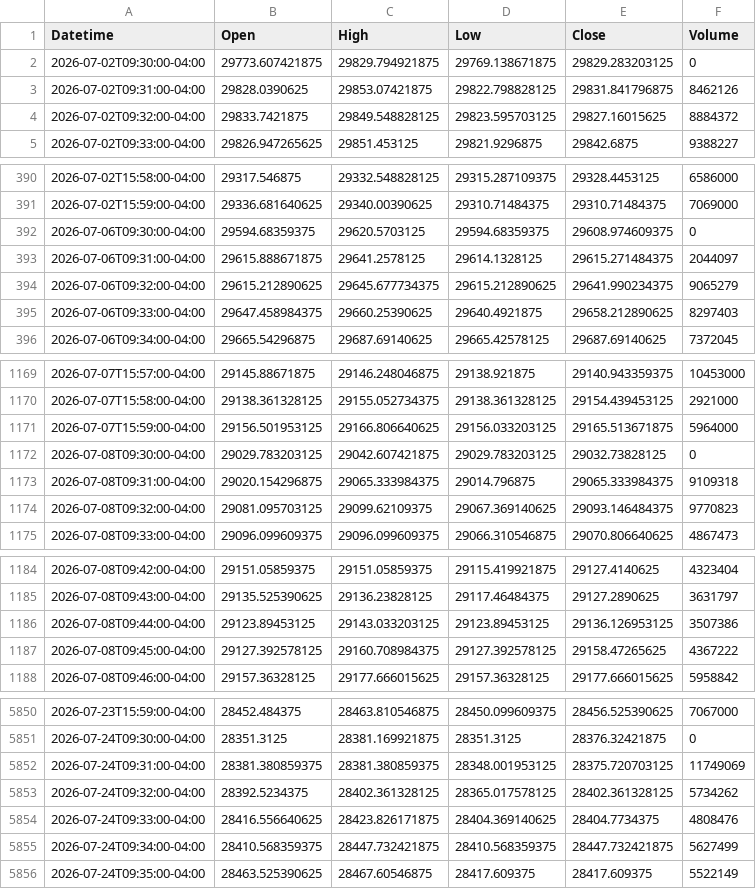
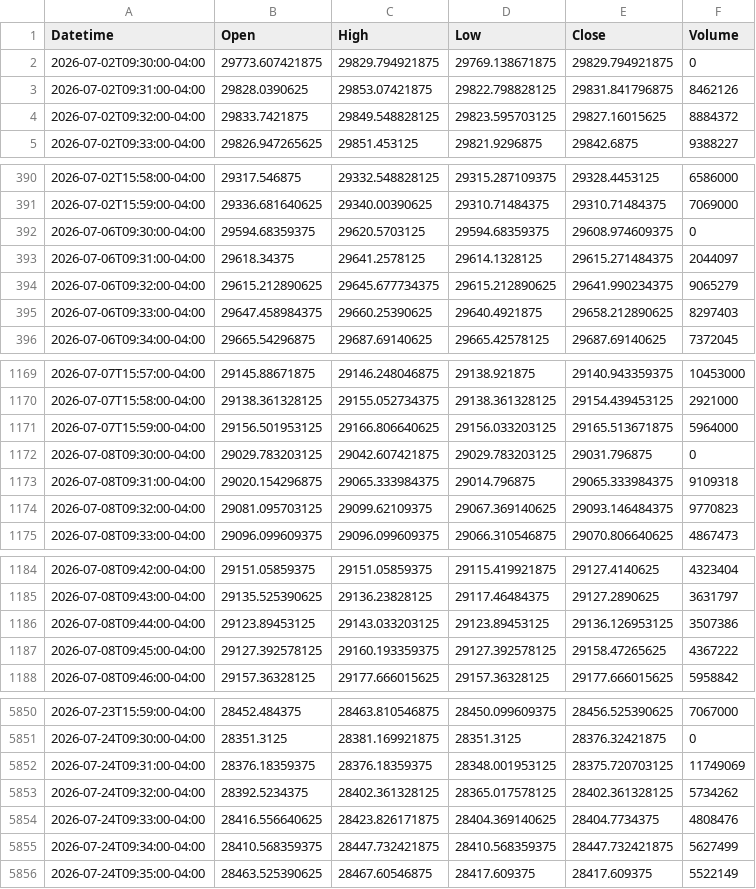
Before and after one commit to Chief-rich/nasdaq100-data, a CSV file: data/ndx_1m/history.csv, drawn as a sheet; only a part is shown, gaps mark what is left out; the diff covers the shown part only.

```diff
--- a/data/ndx_1m/history.csv
+++ b/data/ndx_1m/history.csv
@@ -1,3 +1,3 @@
 Datetime,Open,High,Low,Close,Volume
-2026-07-02T09:30:00-04:00,29773.607421875,29829.794921875,29769.138671875,29829.283203125,0
+2026-07-02T09:30:00-04:00,29773.607421875,29829.794921875,29769.138671875,29829.794921875,0
 2026-07-02T09:31:00-04:00,29828.0390625,29853.07421875,29822.798828125,29831.841796875,8462126
@@ -392,3 +392,3 @@ Datetime,Open,High,Low,Close,Volume
 2026-07-06T09:30:00-04:00,29594.68359375,29620.5703125,29594.68359375,29608.974609375,0
-2026-07-06T09:31:00-04:00,29615.888671875,29641.2578125,29614.1328125,29615.271484375,2044097
+2026-07-06T09:31:00-04:00,29618.34375,29641.2578125,29614.1328125,29615.271484375,2044097
 2026-07-06T09:32:00-04:00,29615.212890625,29645.677734375,29615.212890625,29641.990234375,9065279
@@ -1171,3 +1171,3 @@ Datetime,Open,High,Low,Close,Volume
 2026-07-07T15:59:00-04:00,29156.501953125,29166.806640625,29156.033203125,29165.513671875,5964000
-2026-07-08T09:30:00-04:00,29029.783203125,29042.607421875,29029.783203125,29032.73828125,0
+2026-07-08T09:30:00-04:00,29029.783203125,29042.607421875,29029.783203125,29031.796875,0
 2026-07-08T09:31:00-04:00,29020.154296875,29065.333984375,29014.796875,29065.333984375,9109318
@@ -1186,3 +1186,3 @@ Datetime,Open,High,Low,Close,Volume
 2026-07-08T09:44:00-04:00,29123.89453125,29143.033203125,29123.89453125,29136.126953125,3507386
-2026-07-08T09:45:00-04:00,29127.392578125,29160.708984375,29127.392578125,29158.47265625,4367222
+2026-07-08T09:45:00-04:00,29127.392578125,29160.193359375,29127.392578125,29158.47265625,4367222
 2026-07-08T09:46:00-04:00,29157.36328125,29177.666015625,29157.36328125,29177.666015625,5958842
@@ -5851,3 +5851,3 @@ Datetime,Open,High,Low,Close,Volume
 2026-07-24T09:30:00-04:00,28351.3125,28381.169921875,28351.3125,28376.32421875,0
-2026-07-24T09:31:00-04:00,28381.380859375,28381.380859375,28348.001953125,28375.720703125,11749069
+2026-07-24T09:31:00-04:00,28376.18359375,28376.18359375,28348.001953125,28375.720703125,11749069
 2026-07-24T09:32:00-04:00,28392.5234375,28402.361328125,28365.017578125,28402.361328125,5734262
```
Also changed, not shown: 1 added row and 31 edited cells elsewhere in this file, 11 other files.
